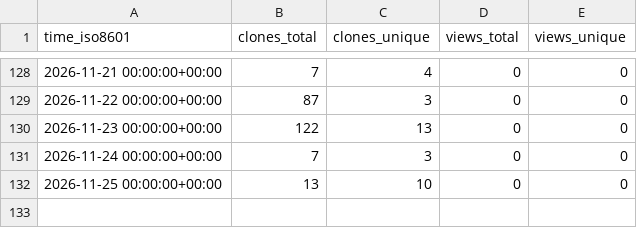
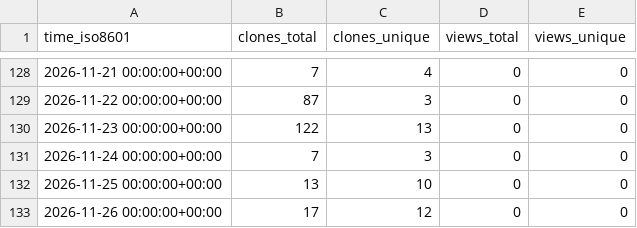
Before and after one commit to nanlabs/awesome-nan, a CSV file: Create-Python-App/cpa-templates/ghrs-data/views_clones_aggregate.csv, drawn as a sheet; only a part is shown, gaps mark what is left out.

```diff
--- a/Create-Python-App/cpa-templates/ghrs-data/views_clones_aggregate.csv
+++ b/Create-Python-App/cpa-templates/ghrs-data/views_clones_aggregate.csv
@@ -132 +132,2 @@ time_iso8601,clones_total,clones_unique,views_total,views_unique
 2026-11-25 00:00:00+00:00,13,10,0,0
+2026-11-26 00:00:00+00:00,17,12,0,0
```
Also changed, not shown: 1 other file.
